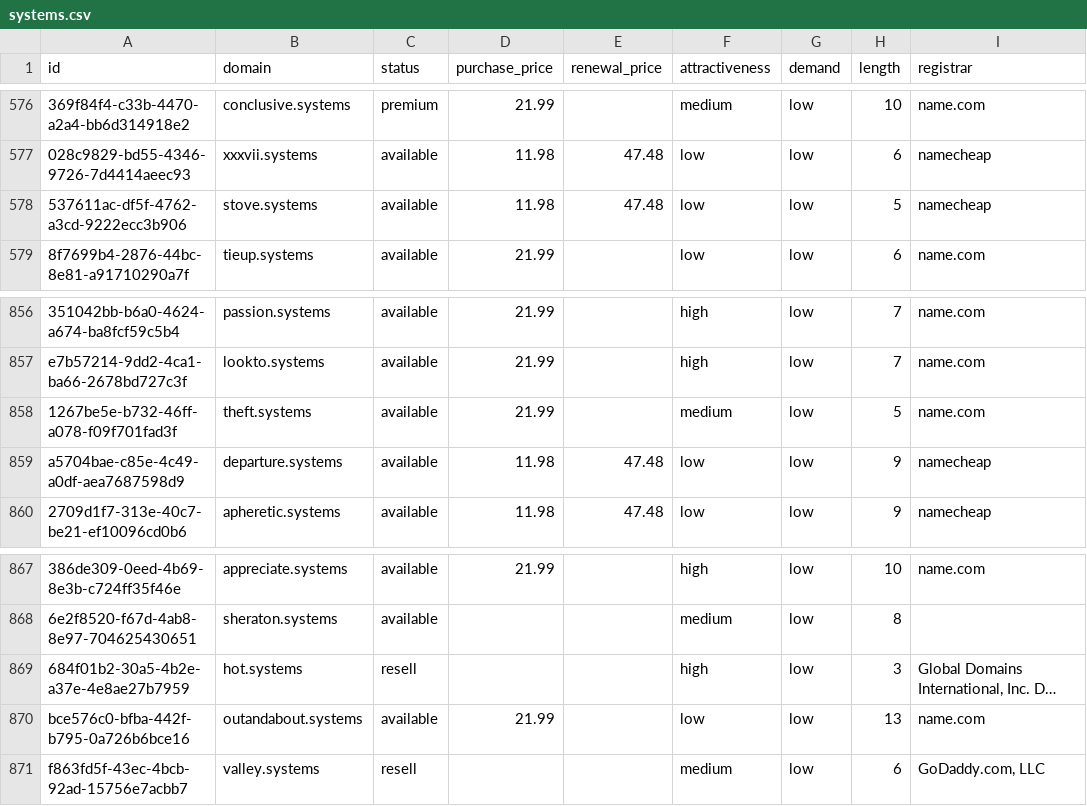
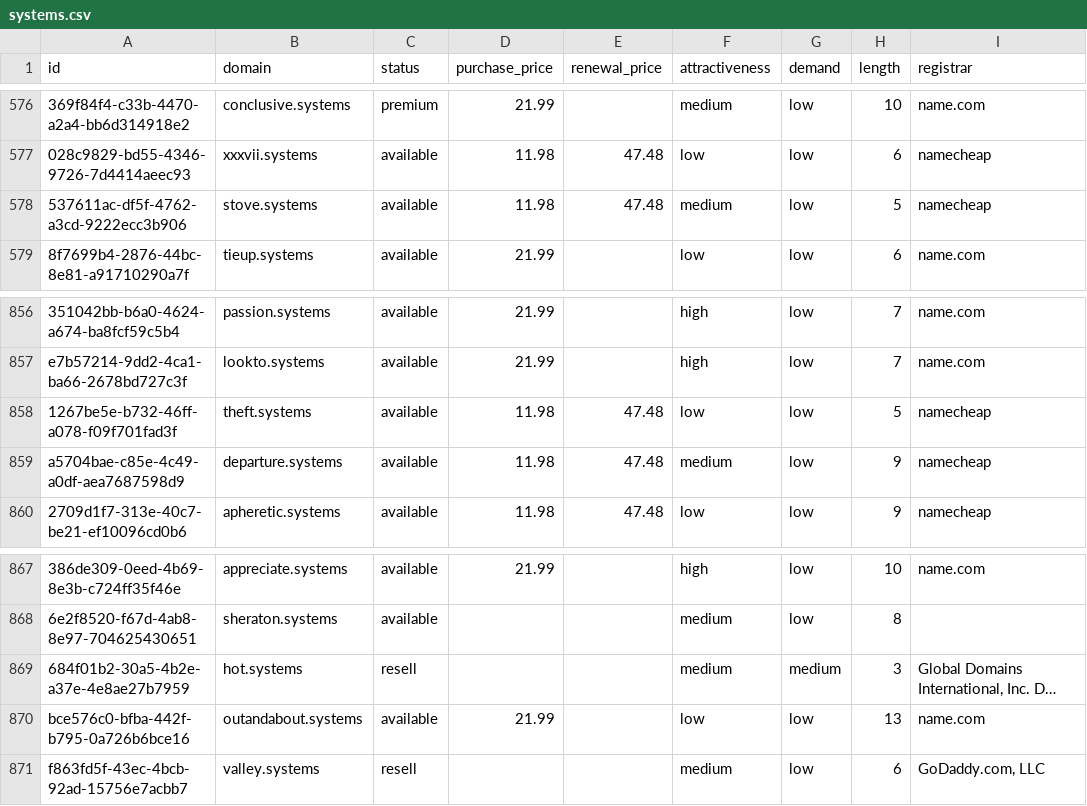
Before and after one commit to UniqueDomains/systems-oneword-domains, a CSV file: systems.csv, drawn as a sheet; only a part is shown, gaps mark what is left out; long unchanged cells end in …; the diff names each change by its address in the sheet, - before the commit and + after, or states it on an @@ line.

Commit message:
Domains update

```diff
--- a/systems.csv
+++ b/systems.csv
-F578 (attractiveness): low
+F578 (attractiveness): medium
-D858 (purchase_price): 21.99
+D858 (purchase_price): 11.98
-E858 (renewal_price): (empty)
+E858 (renewal_price): 47.48
-F858 (attractiveness): medium
+F858 (attractiveness): low
-I858 (registrar): name.com
+I858 (registrar): namecheap
-F859 (attractiveness): low
+F859 (attractiveness): medium
-F869 (attractiveness): high
+F869 (attractiveness): medium
-G869 (demand): low
+G869 (demand): medium
```
Also changed, not shown: 4 other files.
